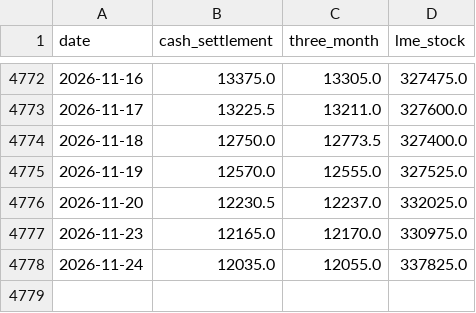
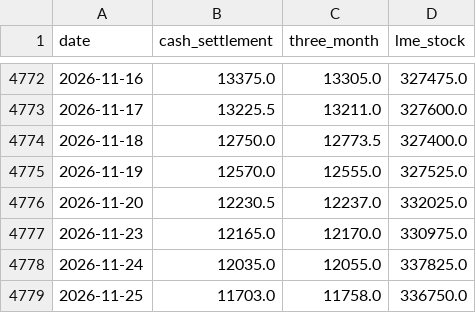
Before and after one commit to c-harsha/lme, a CSV file: data/copper.csv, drawn as a sheet; only a part is shown, gaps mark what is left out.

```diff
--- a/data/copper.csv
+++ b/data/copper.csv
@@ -4778 +4778,2 @@ date,cash_settlement,three_month,lme_stock
 2026-11-24,12035.0,12055.0,337825.0
+2026-11-25,11703.0,11758.0,336750.0
```
Also changed, not shown: data/aluminium.csv, data/lead.csv, 3 other files.
